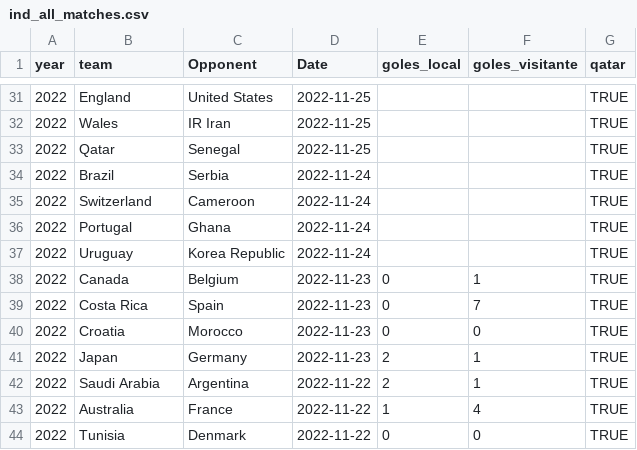
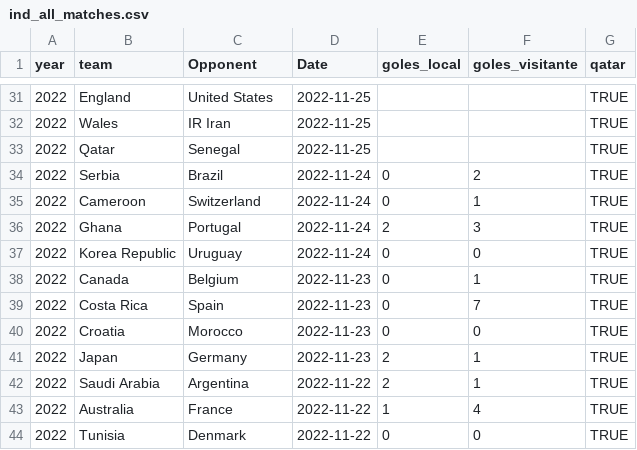
Before and after one commit to araupontones/CariQuiniela, a CSV file: data/3.clean/ind_all_matches.csv, drawn as a sheet; only a part is shown, gaps mark what is left out.

```diff
--- a/data/3.clean/ind_all_matches.csv
+++ b/data/3.clean/ind_all_matches.csv
@@ -33,6 +33,6 @@ year,team,Opponent,Date,goles_local,goles_visitante,qatar
 2022,Qatar,Senegal,2022-11-25,,,TRUE
-2022,Brazil,Serbia,2022-11-24,,,TRUE
-2022,Switzerland,Cameroon,2022-11-24,,,TRUE
-2022,Portugal,Ghana,2022-11-24,,,TRUE
-2022,Uruguay,Korea Republic,2022-11-24,,,TRUE
+2022,Serbia,Brazil,2022-11-24,0,2,TRUE
+2022,Cameroon,Switzerland,2022-11-24,0,1,TRUE
+2022,Ghana,Portugal,2022-11-24,2,3,TRUE
+2022,Korea Republic,Uruguay,2022-11-24,0,0,TRUE
 2022,Canada,Belgium,2022-11-23,0,1,TRUE
```
Also changed, not shown: data/3.clean/elo_ratings.csv, data/3.clean/ind_ods_winner.csv, 3 other files.
